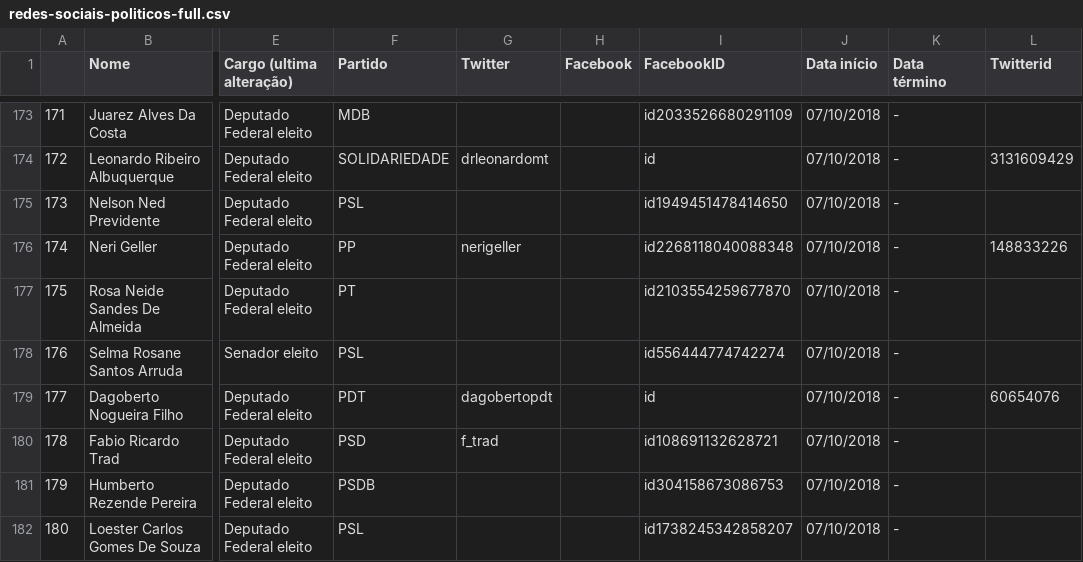
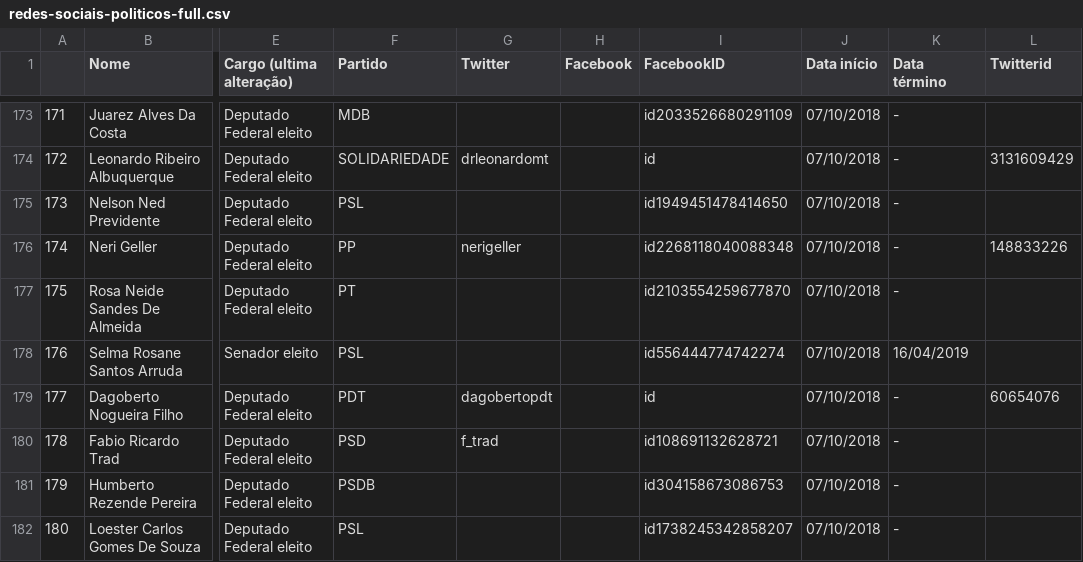
Before and after one commit to projeto7c0/redes-sociais-politicos, a CSV file: redes-sociais-politicos-full.csv, drawn as a sheet; only a part is shown, gaps mark what is left out; the diff names each change by its address in the sheet, - before the commit and + after, or states it on an @@ line.

Commit message:
Update redes-sociais-politicos-full.csv

```diff
--- a/redes-sociais-politicos-full.csv
+++ b/redes-sociais-politicos-full.csv
-K178 (Data término): -
+K178 (Data término): 16/04/2019
```
